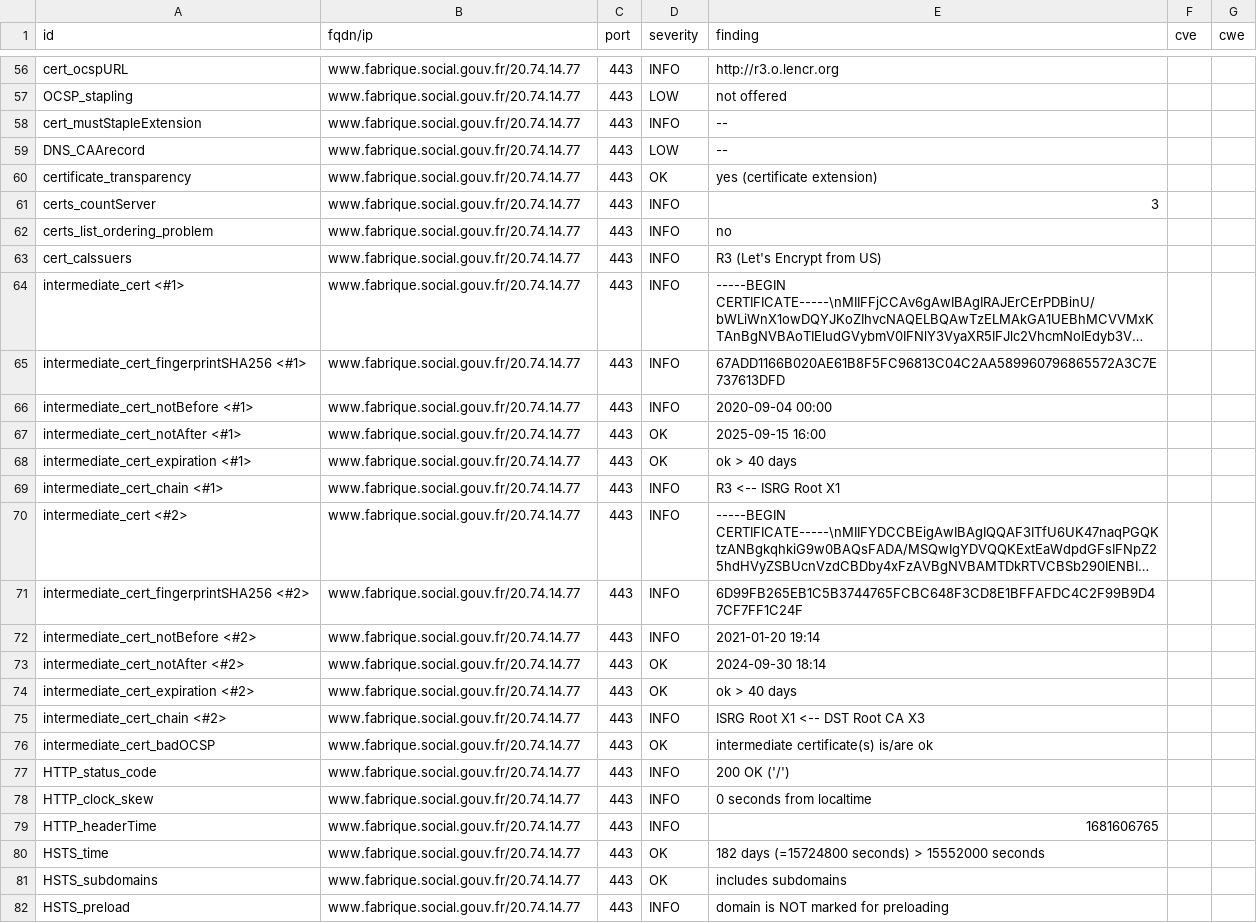
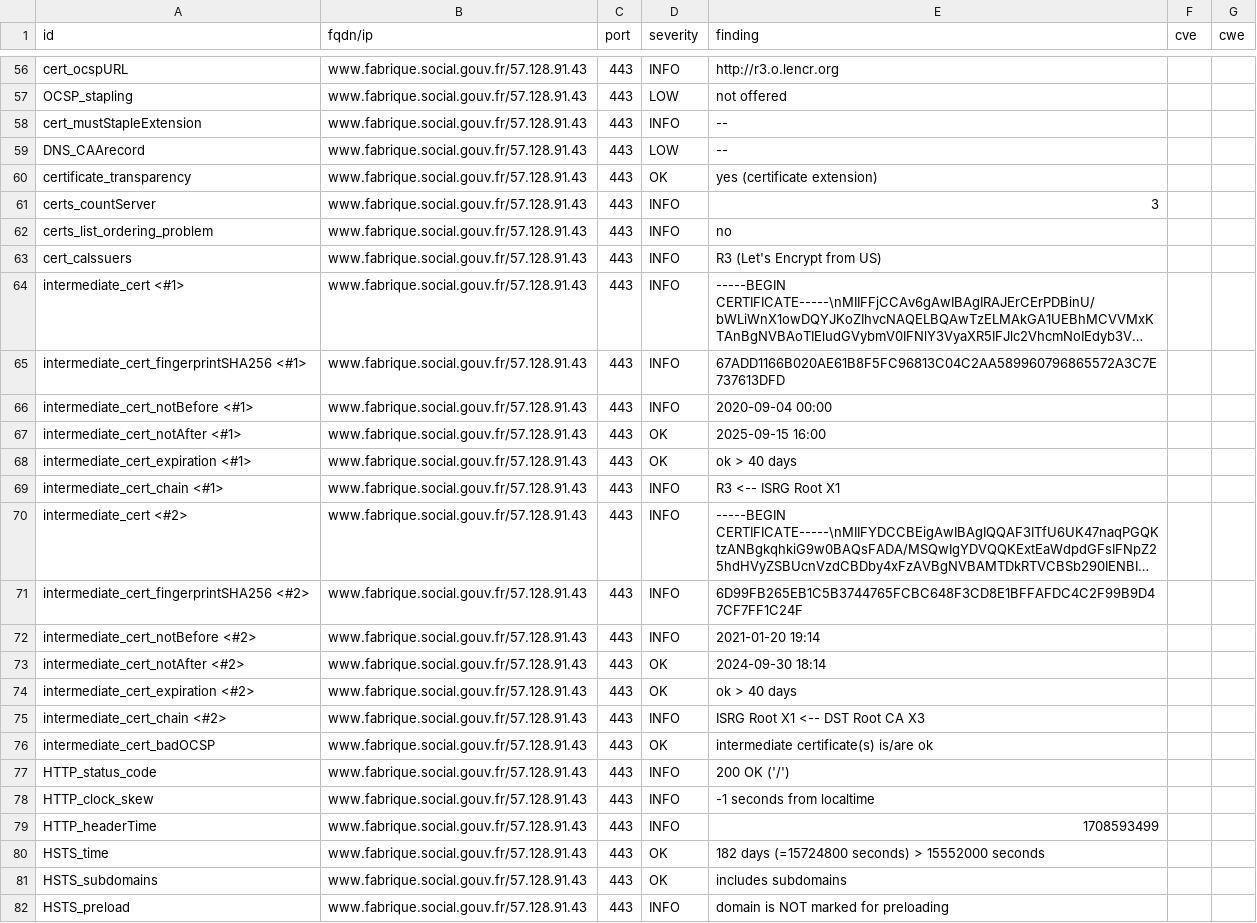
Before and after one commit to Khaled-Abdalbaki/dashlors-mirror, a CSV file: results/aHR0cHM6Ly93d3cuZmFicmlxdWUuc29jaWFsLmdvdXYuZnI=/testssl.csv, drawn as a sheet; only a part is shown, gaps mark what is left out; long unchanged cells end in …; the diff covers the shown part only; the diff names each change by its address in the sheet, - before the commit and + after, or states it on an @@ line.

```diff
--- a/results/aHR0cHM6Ly93d3cuZmFicmlxdWUuc29jaWFsLmdvdXYuZnI=/testssl.csv
+++ b/results/aHR0cHM6Ly93d3cuZmFicmlxdWUuc29jaWFsLmdvdXYuZnI=/testssl.csv
-B56:B82 (fqdn/ip): www.fabrique.social.gouv.fr/20.74.14.77
+B56:B82 (fqdn/ip): www.fabrique.social.gouv.fr/57.128.91.43
-E78 (finding): 0 seconds from localtime
+E78 (finding): -1 seconds from localtime
-E79 (finding): 1681606765
+E79 (finding): 1708593499
```
Also changed, not shown: 137 edited cells elsewhere in this file, 20 other files.
